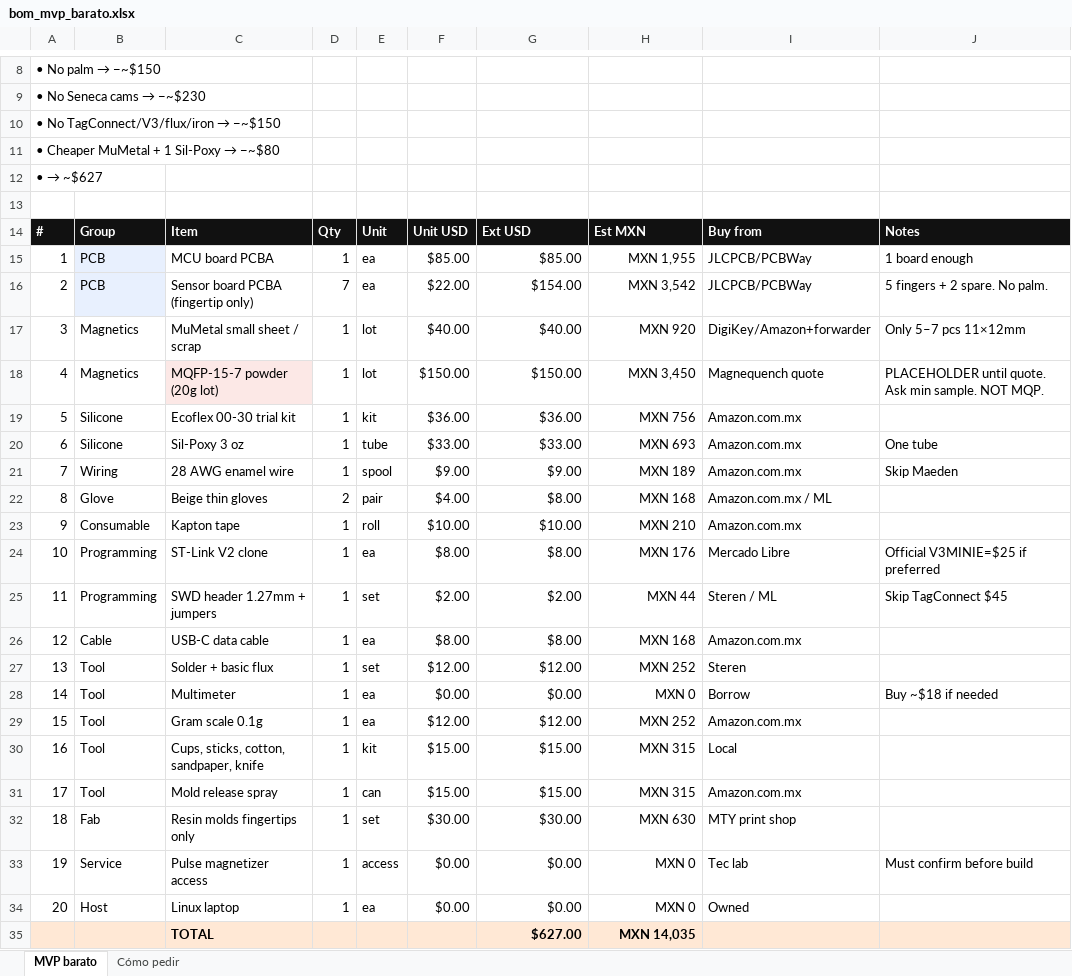
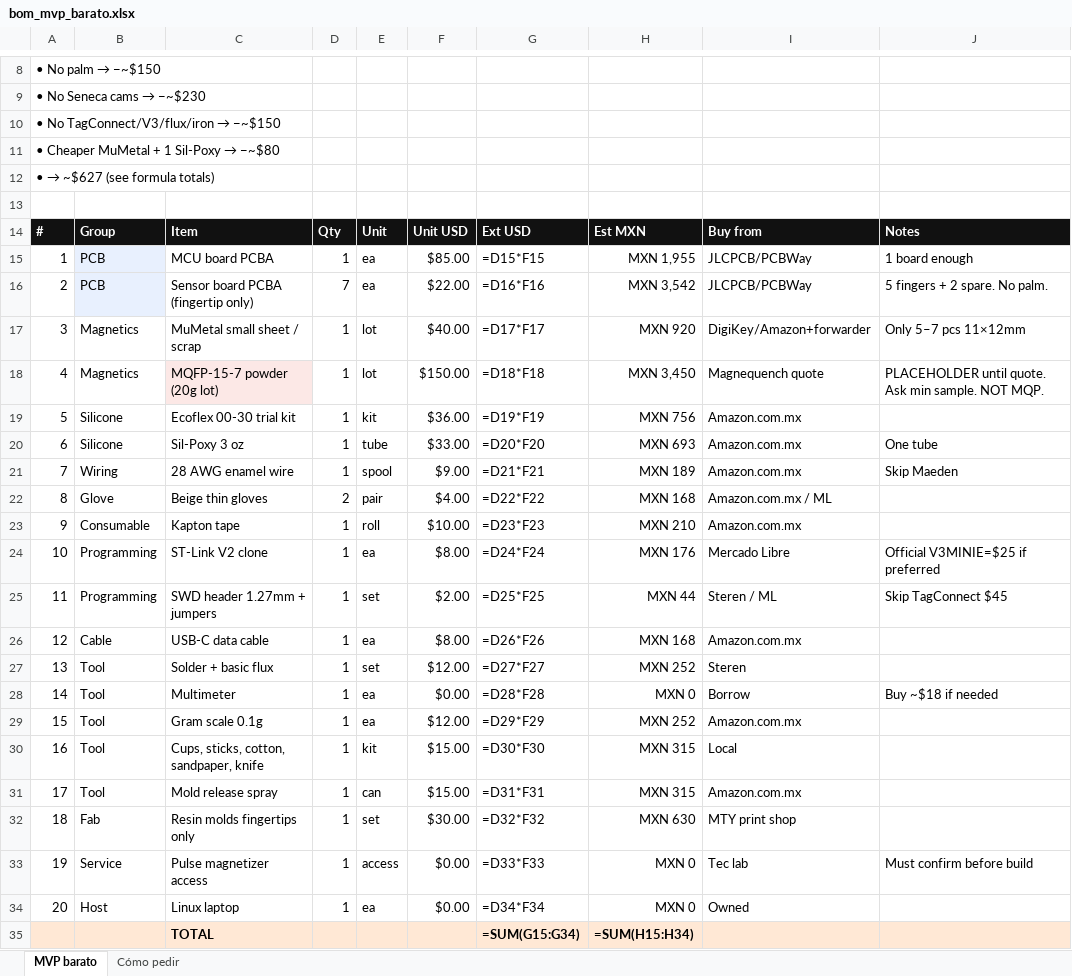
Before and after one commit to EMendezJ/seneca-trace, an Excel workbook: docs/bom_mvp_barato.xlsx, sheet MVP barato, drawn as a sheet; only a part is shown, gaps mark what is left out; values as stored, in another font and other column widths than the file's, no borders; formulas without a stored value are shown as written; removed rows and columns are numbered as before the commit, all else as after; the diff covers the shown part only; the diff names each change by its address in the sheet, - before the commit and + after, or states it on an @@ line.

```diff
--- a/docs/bom_mvp_barato.xlsx (sheet MVP barato)
+++ b/docs/bom_mvp_barato.xlsx (sheet MVP barato)
@@ A12: • → ~$627 → • → ~$627 (see formula totals) @@
-G15: $85.00
+G15: =D15*F15
-G16: $154.00
+G16: =D16*F16
-G17: $40.00
+G17: =D17*F17
-G18: $150.00
+G18: =D18*F18
-G19: $36.00
+G19: =D19*F19
-G20: $33.00
+G20: =D20*F20
-G21: $9.00
+G21: =D21*F21
-G22: $8.00
+G22: =D22*F22
-G23: $10.00
+G23: =D23*F23
-G24: $8.00
+G24: =D24*F24
-G25: $2.00
+G25: =D25*F25
-G26: $8.00
+G26: =D26*F26
-G27: $12.00
+G27: =D27*F27
-G28: $0.00
+G28: =D28*F28
-G29: $12.00
+G29: =D29*F29
-G30: $15.00
+G30: =D30*F30
-G31: $15.00
+G31: =D31*F31
-G32: $30.00
+G32: =D32*F32
-G33: $0.00
+G33: =D33*F33
-G34: $0.00
+G34: =D34*F34
-row 35:  |  | TOTAL |  |  |  | $627.00 | MXN 14,035
+row 35:  |  | TOTAL |  |  |  | =SUM(G15:G34) | =SUM(H15:H34)
```
Also changed, not shown: 1 added row, 1 removed row and 2 edited cells elsewhere in this sheet, sheet Cómo pedir, docs/bom_monterrey.xlsx.
